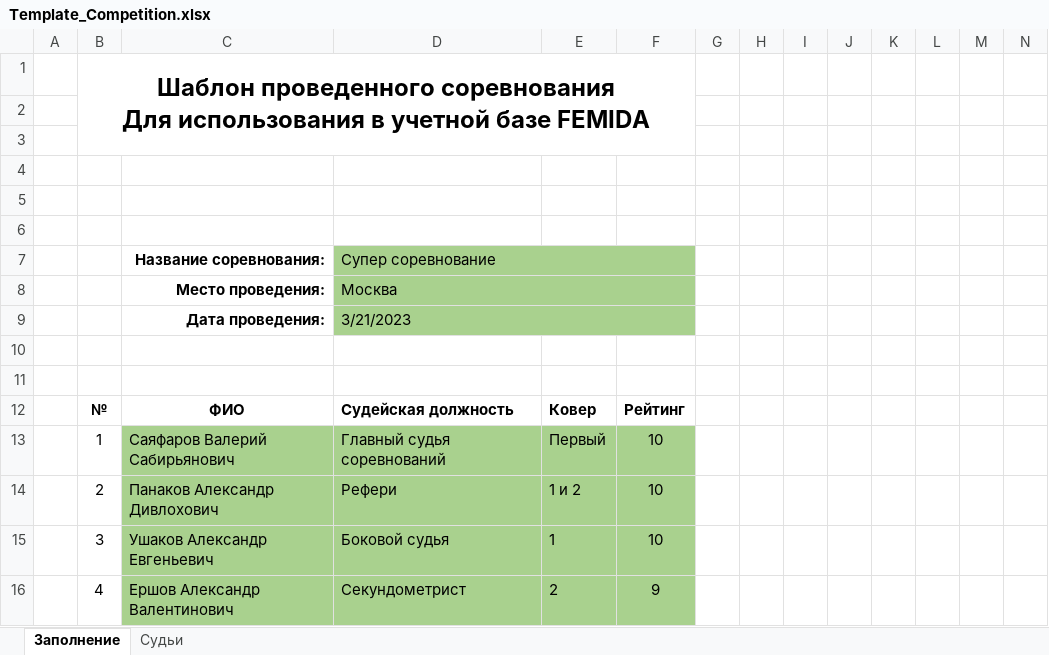
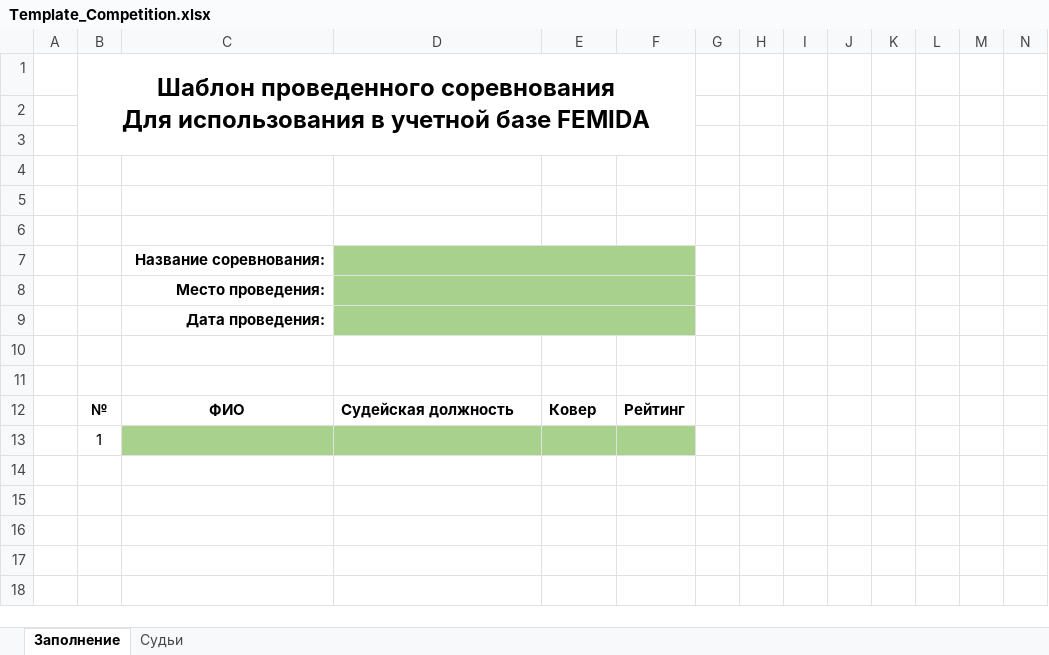
Before and after one commit to igont/Femida_v3, an Excel workbook: Resources/Sources/Template_Competition.xlsx, sheet Заполнение, drawn as a sheet; only a part is shown; values as stored, in another font and other column widths than the file's, no borders; removed rows and columns are numbered as before the commit, all else as after; rows hold the shown columns only; the diff names each change by its address in the sheet, - before the commit and + after, or states it on an @@ line.

```diff
--- a/Resources/Sources/Template_Competition.xlsx (sheet Заполнение)
+++ b/Resources/Sources/Template_Competition.xlsx (sheet Заполнение)
-D7: Супер соревнование
+D7: (empty)
-D8: Москва
+D8: (empty)
-D9: 3/21/2023
+D9: (empty)
-row 13:  | 1 | Саяфаров Валерий Сабирьянович | Главный судья соревнований | Первый | 10
-row 14:  | 2 | Панаков Александр Дивлохович | Рефери | 1 и 2 | 10
-row 15:  | 3 | Ушаков Александр Евгеньевич | Боковой судья | 1 | 10
-row 16:  | 4 | Ершов Александр Валентинович | Секундометрист | 2 | 9
+row 13:  | 1
```
Also changed, not shown: sheet Судьи, Resources/Sources/Template_Referee.xlsx, 12 other files.
